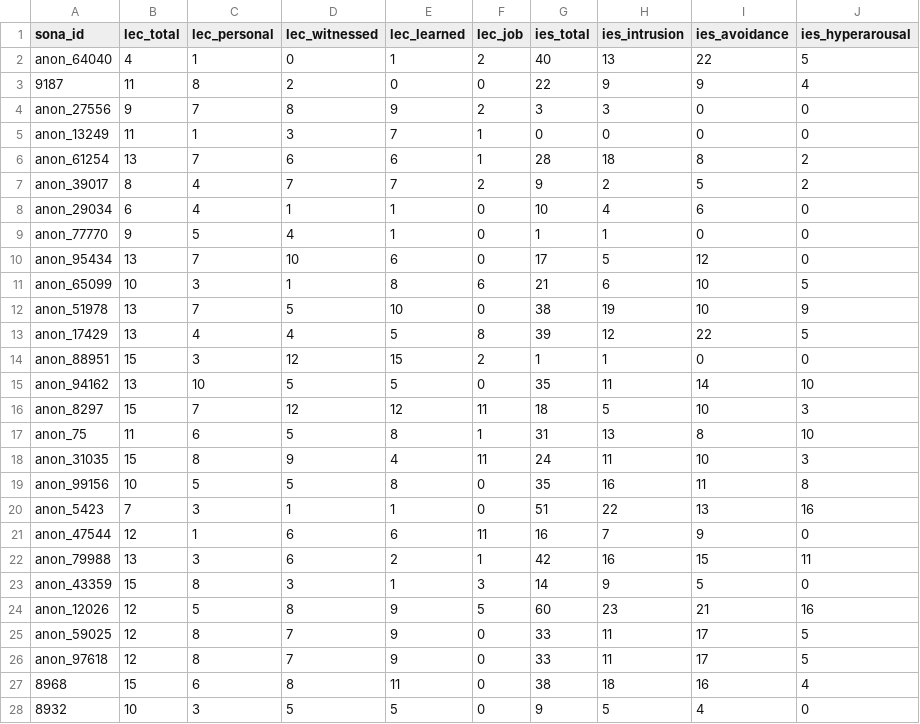
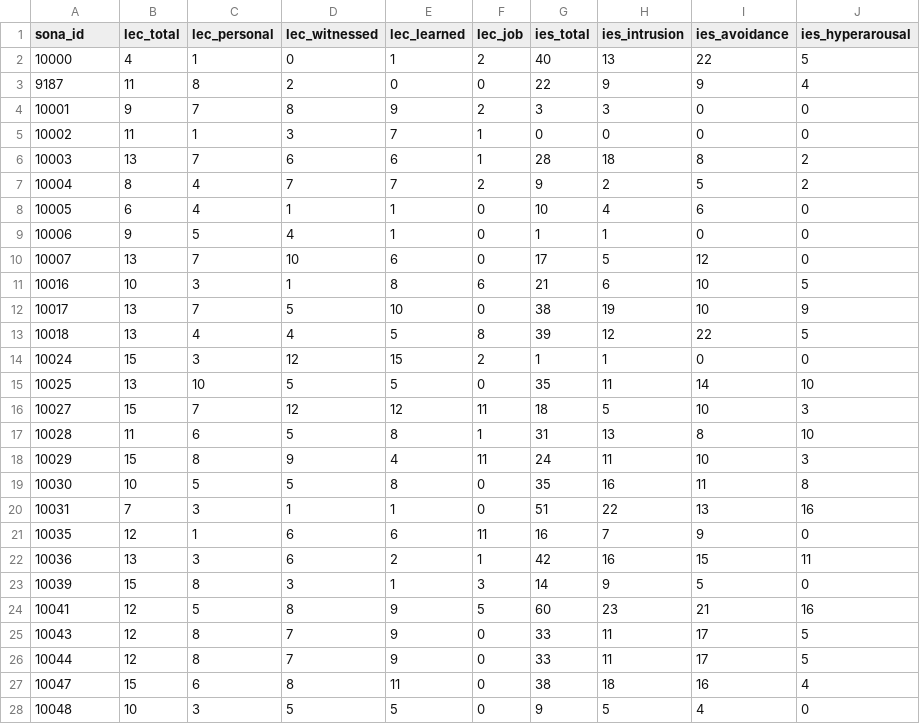
Before and after one commit to adammanoogian/rlwm_trauma_analysis, a CSV file: output/mle/participant_surveys.csv, drawn as a sheet; only a part is shown; the diff covers the shown part only.

```diff
--- a/output/mle/participant_surveys.csv
+++ b/output/mle/participant_surveys.csv
@@ -1,28 +1,28 @@
 sona_id,lec_total,lec_personal,lec_witnessed,lec_learned,lec_job,ies_total,ies_intrusion,ies_avoidance,ies_hyperarousal
-anon_64040,4,1,0,1,2,40,13,22,5
+10000,4,1,0,1,2,40,13,22,5
 9187,11,8,2,0,0,22,9,9,4
-anon_27556,9,7,8,9,2,3,3,0,0
-anon_13249,11,1,3,7,1,0,0,0,0
-anon_61254,13,7,6,6,1,28,18,8,2
-anon_39017,8,4,7,7,2,9,2,5,2
-anon_29034,6,4,1,1,0,10,4,6,0
-anon_77770,9,5,4,1,0,1,1,0,0
-anon_95434,13,7,10,6,0,17,5,12,0
-anon_65099,10,3,1,8,6,21,6,10,5
-anon_51978,13,7,5,10,0,38,19,10,9
-anon_17429,13,4,4,5,8,39,12,22,5
-anon_88951,15,3,12,15,2,1,1,0,0
-anon_94162,13,10,5,5,0,35,11,14,10
-anon_8297,15,7,12,12,11,18,5,10,3
-anon_75,11,6,5,8,1,31,13,8,10
-anon_31035,15,8,9,4,11,24,11,10,3
-anon_99156,10,5,5,8,0,35,16,11,8
-anon_5423,7,3,1,1,0,51,22,13,16
-anon_47544,12,1,6,6,11,16,7,9,0
-anon_79988,13,3,6,2,1,42,16,15,11
-anon_43359,15,8,3,1,3,14,9,5,0
-anon_12026,12,5,8,9,5,60,23,21,16
-anon_59025,12,8,7,9,0,33,11,17,5
-anon_97618,12,8,7,9,0,33,11,17,5
-8968,15,6,8,11,0,38,18,16,4
-8932,10,3,5,5,0,9,5,4,0
+10001,9,7,8,9,2,3,3,0,0
+10002,11,1,3,7,1,0,0,0,0
+10003,13,7,6,6,1,28,18,8,2
+10004,8,4,7,7,2,9,2,5,2
+10005,6,4,1,1,0,10,4,6,0
+10006,9,5,4,1,0,1,1,0,0
+10007,13,7,10,6,0,17,5,12,0
+10016,10,3,1,8,6,21,6,10,5
+10017,13,7,5,10,0,38,19,10,9
+10018,13,4,4,5,8,39,12,22,5
+10024,15,3,12,15,2,1,1,0,0
+10025,13,10,5,5,0,35,11,14,10
+10027,15,7,12,12,11,18,5,10,3
+10028,11,6,5,8,1,31,13,8,10
+10029,15,8,9,4,11,24,11,10,3
+10030,10,5,5,8,0,35,16,11,8
+10031,7,3,1,1,0,51,22,13,16
+10035,12,1,6,6,11,16,7,9,0
+10036,13,3,6,2,1,42,16,15,11
+10039,15,8,3,1,3,14,9,5,0
+10041,12,5,8,9,5,60,23,21,16
+10043,12,8,7,9,0,33,11,17,5
+10044,12,8,7,9,0,33,11,17,5
+10047,15,6,8,11,0,38,18,16,4
+10048,10,3,5,5,0,9,5,4,0
```
Also changed, not shown: 22 edited cells elsewhere in this file, output/mle/qlearning_individual_fits.csv, output/mle/trauma_group_assignments.csv, 13 other files.
